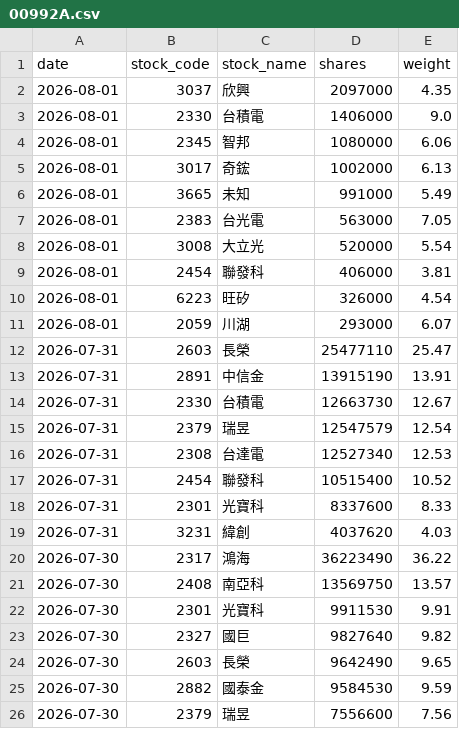
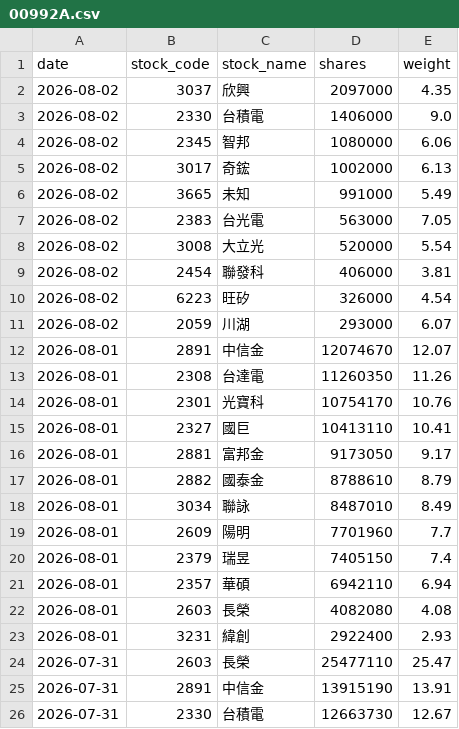
Before and after one commit to yrjjan-allen/active-etf-dashboard, a CSV file: data/00992A.csv, drawn as a sheet; only a part is shown; the shorter side is filled out with more unchanged rows.

```diff
--- a/data/00992A.csv
+++ b/data/00992A.csv
@@ -1,12 +1,24 @@
 date,stock_code,stock_name,shares,weight
-2026-08-01,3037,欣興,2097000,4.35
-2026-08-01,2330,台積電,1406000,9.0
-2026-08-01,2345,智邦,1080000,6.06
-2026-08-01,3017,奇鋐,1002000,6.13
-2026-08-01,3665,未知,991000,5.49
-2026-08-01,2383,台光電,563000,7.05
-2026-08-01,3008,大立光,520000,5.54
-2026-08-01,2454,聯發科,406000,3.81
-2026-08-01,6223,旺矽,326000,4.54
-2026-08-01,2059,川湖,293000,6.07
+2026-08-02,3037,欣興,2097000,4.35
+2026-08-02,2330,台積電,1406000,9.0
+2026-08-02,2345,智邦,1080000,6.06
+2026-08-02,3017,奇鋐,1002000,6.13
+2026-08-02,3665,未知,991000,5.49
+2026-08-02,2383,台光電,563000,7.05
+2026-08-02,3008,大立光,520000,5.54
+2026-08-02,2454,聯發科,406000,3.81
+2026-08-02,6223,旺矽,326000,4.54
+2026-08-02,2059,川湖,293000,6.07
+2026-08-01,2891,中信金,12074670,12.07
+2026-08-01,2308,台達電,11260350,11.26
+2026-08-01,2301,光寶科,10754170,10.76
+2026-08-01,2327,國巨,10413110,10.41
+2026-08-01,2881,富邦金,9173050,9.17
+2026-08-01,2882,國泰金,8788610,8.79
+2026-08-01,3034,聯詠,8487010,8.49
+2026-08-01,2609,陽明,7701960,7.7
+2026-08-01,2379,瑞昱,7405150,7.4
+2026-08-01,2357,華碩,6942110,6.94
+2026-08-01,2603,長榮,4082080,4.08
+2026-08-01,3231,緯創,2922400,2.93
 2026-07-31,2603,長榮,25477110,25.47
```
Also changed, not shown: data/00948B.csv, data/00980A.csv, 6 other files.
